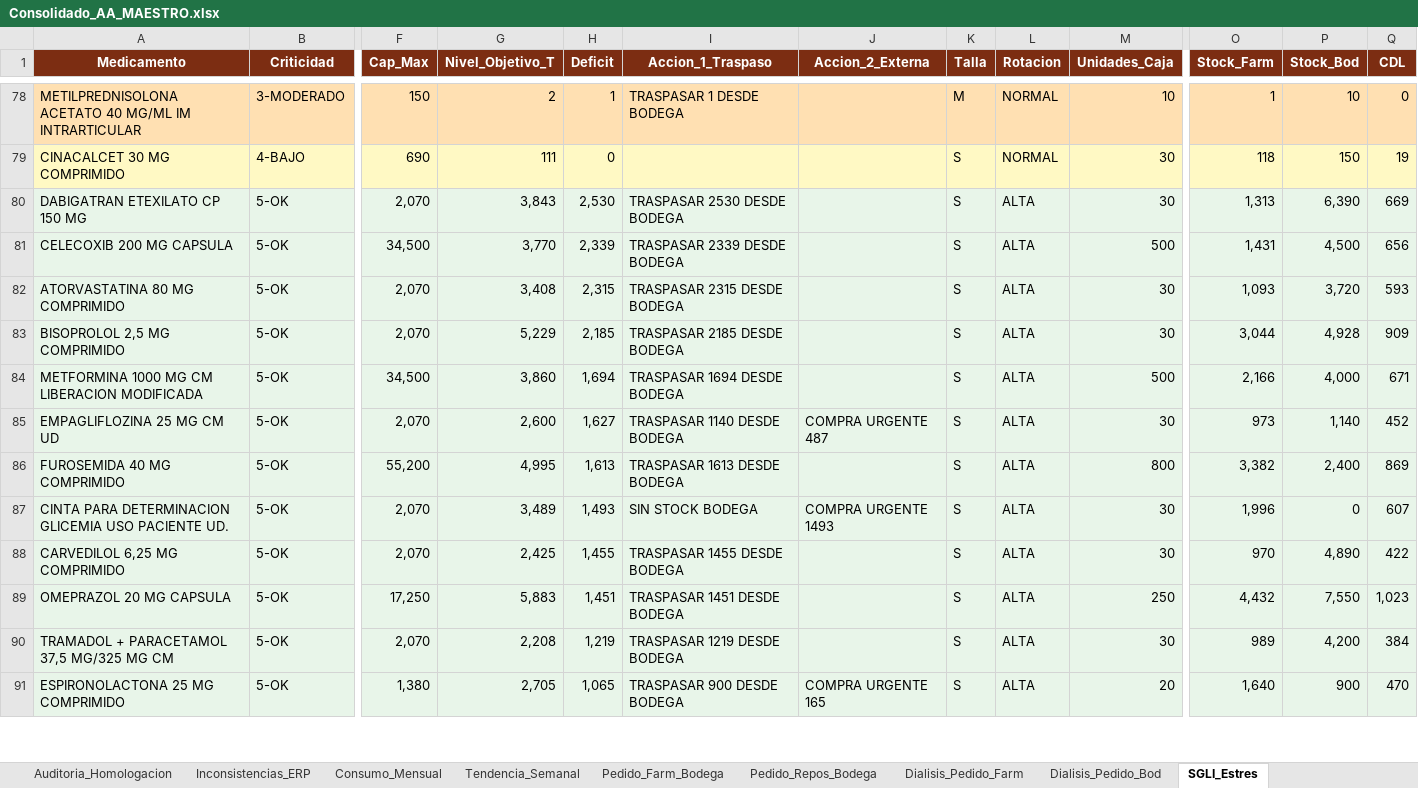
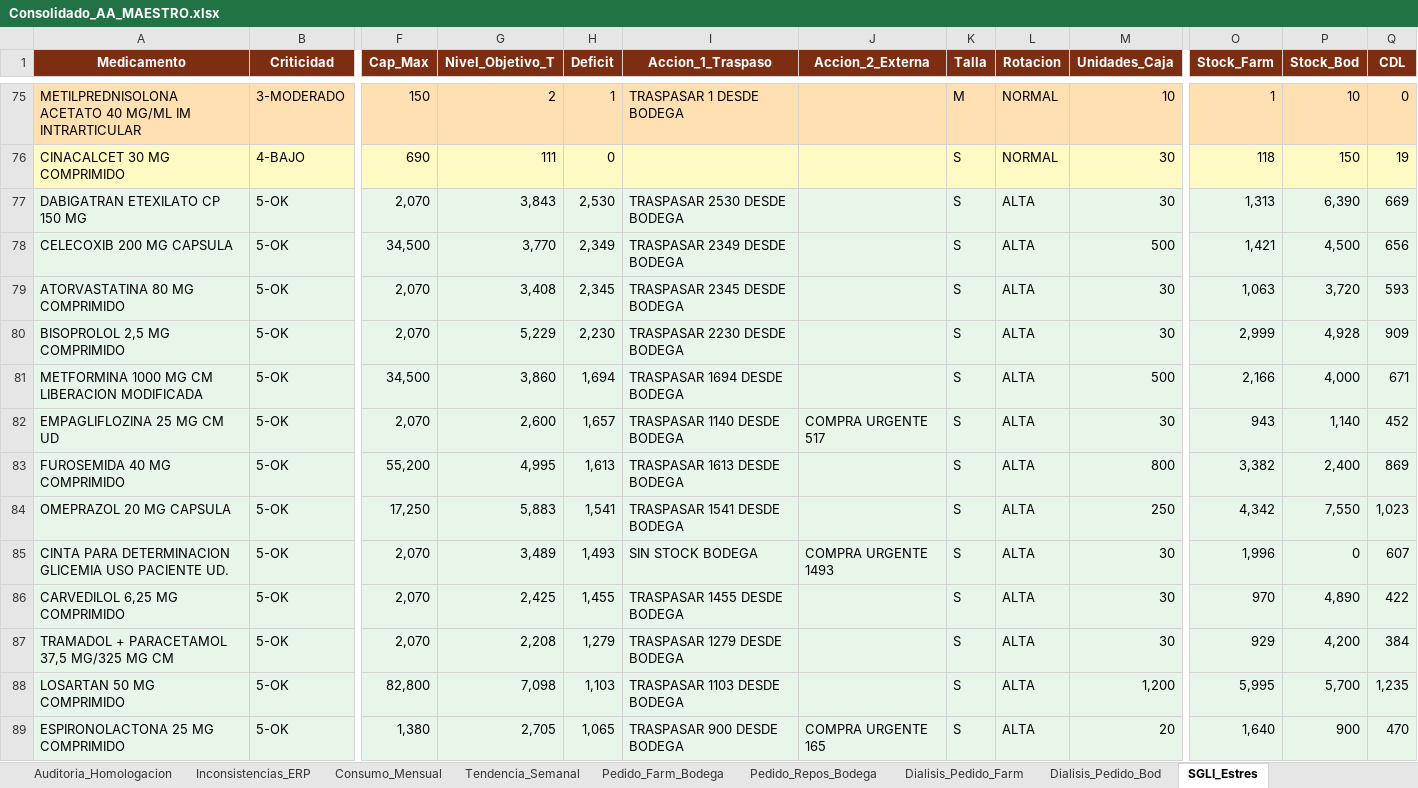
Before and after one commit to danielalfonsocc-rgb/maestro-aa-farmacia, an Excel workbook: Consolidado_AA_MAESTRO.xlsx, sheet SGLI_Estres, drawn as a sheet; only a part is shown, gaps mark what is left out; values as stored, in another font and other column widths than the file's, no borders; removed rows and columns are numbered as before the commit, all else as after; rows hold the shown columns only; the diff covers the shown part only; the diff names each change by its address in the sheet, - before the commit and + after, or states it on an @@ line.

```diff
--- a/Consolidado_AA_MAESTRO.xlsx (sheet SGLI_Estres)
+++ b/Consolidado_AA_MAESTRO.xlsx (sheet SGLI_Estres)
-H78 (Deficit): 2,339
+H78 (Deficit): 2,349
-I78 (Accion_1_Traspaso): TRASPASAR 2339 DESDE BODEGA
+I78 (Accion_1_Traspaso): TRASPASAR 2349 DESDE BODEGA
-O78 (Stock_Farm): 1,431
+O78 (Stock_Farm): 1,421
-H79 (Deficit): 2,315
+H79 (Deficit): 2,345
-I79 (Accion_1_Traspaso): TRASPASAR 2315 DESDE BODEGA
+I79 (Accion_1_Traspaso): TRASPASAR 2345 DESDE BODEGA
-O79 (Stock_Farm): 1,093
+O79 (Stock_Farm): 1,063
-H80 (Deficit): 2,185
+H80 (Deficit): 2,230
-I80 (Accion_1_Traspaso): TRASPASAR 2185 DESDE BODEGA
+I80 (Accion_1_Traspaso): TRASPASAR 2230 DESDE BODEGA
-O80 (Stock_Farm): 3,044
+O80 (Stock_Farm): 2,999
-H82 (Deficit): 1,627
+H82 (Deficit): 1,657
-J82 (Accion_2_Externa): COMPRA URGENTE 487
+J82 (Accion_2_Externa): COMPRA URGENTE 517
-O82 (Stock_Farm): 973
+O82 (Stock_Farm): 943
+row 84: OMEPRAZOL 20 MG CAPSULA | 5-OK | 17,250 | 5,883 | 1,541 | TRASPASAR 1541 DESDE BODEGA |  | S | ALTA | 250 | 4,342 | 7,550 | 1,023
-row 89: OMEPRAZOL 20 MG CAPSULA | 5-OK | 17,250 | 5,883 | 1,451 | TRASPASAR 1451 DESDE BODEGA |  | S | ALTA | 250 | 4,432 | 7,550 | 1,023
-H87 (Deficit): 1,219
+H87 (Deficit): 1,279
-I87 (Accion_1_Traspaso): TRASPASAR 1219 DESDE BODEGA
+I87 (Accion_1_Traspaso): TRASPASAR 1279 DESDE BODEGA
-O87 (Stock_Farm): 989
+O87 (Stock_Farm): 929
+row 88: LOSARTAN 50 MG COMPRIMIDO | 5-OK | 82,800 | 7,098 | 1,103 | TRASPASAR 1103 DESDE BODEGA |  | S | ALTA | 1,200 | 5,995 | 5,700 | 1,235
```
Also changed, not shown: 7 added rows, 8 removed rows and 25 edited cells elsewhere in this sheet, sheet Auditoria_Homologacion, sheet Reposicion_5D, sheet Pedido_Farm_Bodega, sheet Pendientes_15D, sheet Stock_AA, sheet Comparacion_Hospital, 10 more sheets, Resumen_Pedidos_AA.xlsx.
